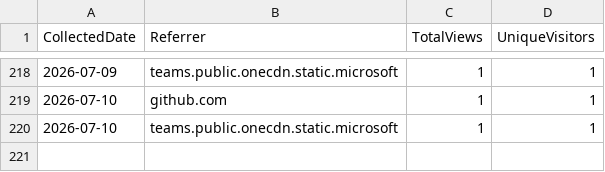
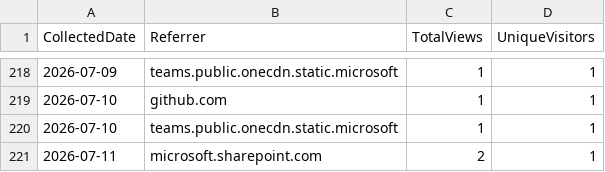
Before and after one commit to ZacharyLuz/Get-AzAIModelAvailability, a CSV file: data/referrers.csv, drawn as a sheet; only a part is shown, gaps mark what is left out; the diff names each change by its address in the sheet, - before the commit and + after, or states it on an @@ line.

```diff
--- a/data/referrers.csv
+++ b/data/referrers.csv
+row 221: 2026-07-11 | microsoft.sharepoint.com | 2 | 1
```
Also changed, not shown: data/paths.csv, data/release-downloads.csv, 3 other files.
